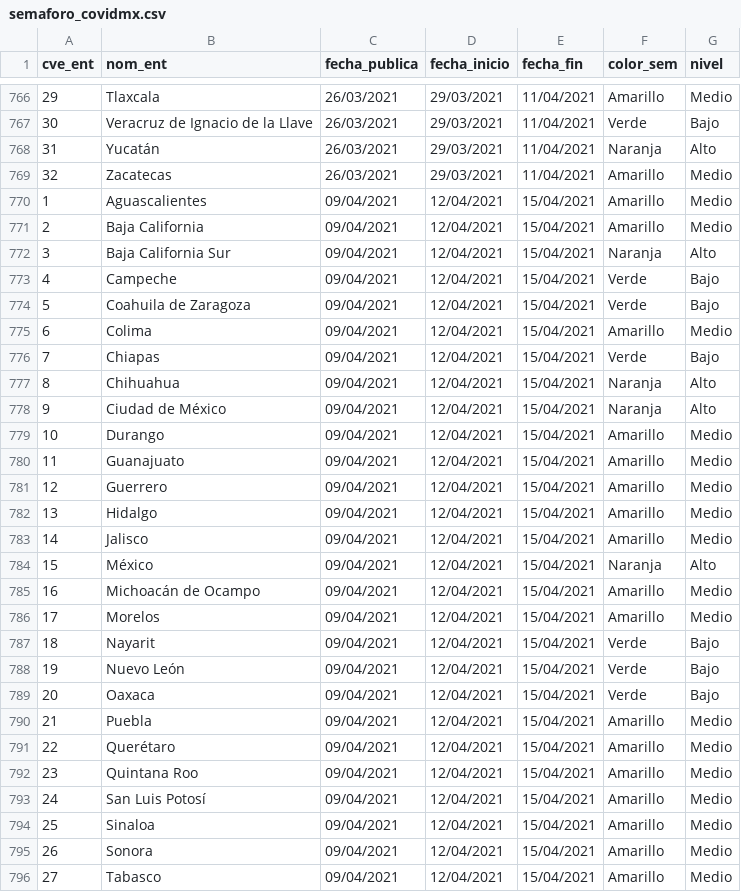
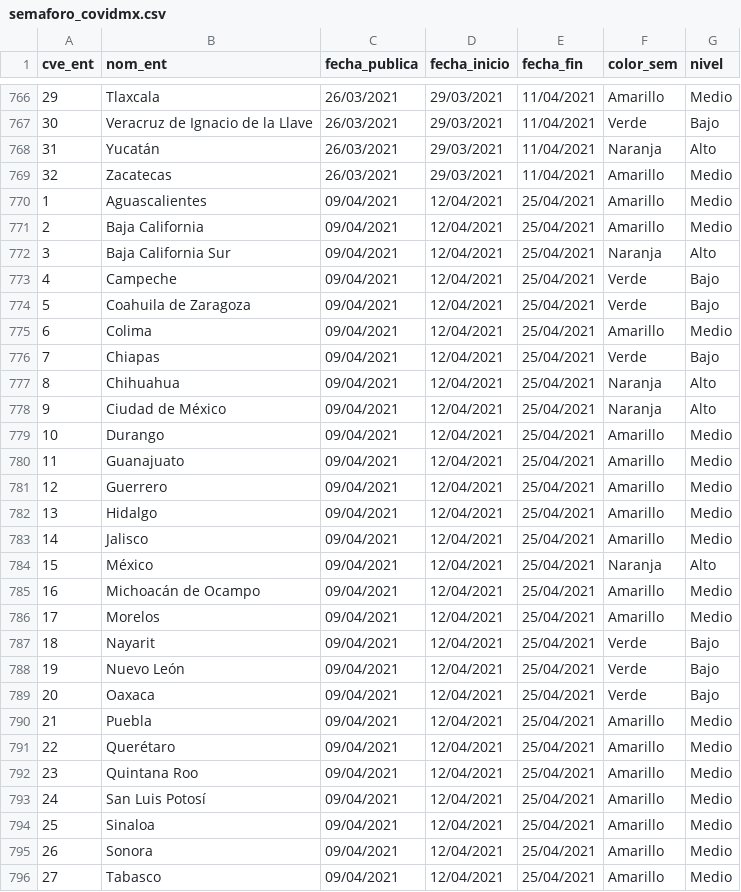
Before and after one commit to claudiodanielpc/covid19, a CSV file: semaforo_covidmx.csv, drawn as a sheet; only a part is shown, gaps mark what is left out; the diff covers the shown part only.

Commit message:
Update semaforo_covidmx.csv

```diff
--- a/semaforo_covidmx.csv
+++ b/semaforo_covidmx.csv
@@ -769,28 +769,28 @@ cve_ent,nom_ent,fecha_publica,fecha_inicio,fecha_fin,color_sem,nivel
 32,Zacatecas,26/03/2021,29/03/2021,11/04/2021,Amarillo,Medio
-1,Aguascalientes,09/04/2021,12/04/2021,15/04/2021,Amarillo,Medio
-2,Baja California,09/04/2021,12/04/2021,15/04/2021,Amarillo,Medio
-3,Baja California Sur,09/04/2021,12/04/2021,15/04/2021,Naranja,Alto
-4,Campeche,09/04/2021,12/04/2021,15/04/2021,Verde,Bajo
-5,Coahuila de Zaragoza,09/04/2021,12/04/2021,15/04/2021,Verde,Bajo
-6,Colima,09/04/2021,12/04/2021,15/04/2021,Amarillo,Medio
-7,Chiapas,09/04/2021,12/04/2021,15/04/2021,Verde,Bajo
-8,Chihuahua,09/04/2021,12/04/2021,15/04/2021,Naranja,Alto
-9,Ciudad de México,09/04/2021,12/04/2021,15/04/2021,Naranja,Alto
-10,Durango,09/04/2021,12/04/2021,15/04/2021,Amarillo,Medio
-11,Guanajuato,09/04/2021,12/04/2021,15/04/2021,Amarillo,Medio
-12,Guerrero,09/04/2021,12/04/2021,15/04/2021,Amarillo,Medio
-13,Hidalgo,09/04/2021,12/04/2021,15/04/2021,Amarillo,Medio
-14,Jalisco,09/04/2021,12/04/2021,15/04/2021,Amarillo,Medio
-15,México,09/04/2021,12/04/2021,15/04/2021,Naranja,Alto
-16,Michoacán de Ocampo,09/04/2021,12/04/2021,15/04/2021,Amarillo,Medio
-17,Morelos,09/04/2021,12/04/2021,15/04/2021,Amarillo,Medio
-18,Nayarit,09/04/2021,12/04/2021,15/04/2021,Verde,Bajo
-19,Nuevo León,09/04/2021,12/04/2021,15/04/2021,Verde,Bajo
-20,Oaxaca,09/04/2021,12/04/2021,15/04/2021,Verde,Bajo
-21,Puebla,09/04/2021,12/04/2021,15/04/2021,Amarillo,Medio
-22,Querétaro,09/04/2021,12/04/2021,15/04/2021,Amarillo,Medio
-23,Quintana Roo,09/04/2021,12/04/2021,15/04/2021,Amarillo,Medio
-24,San Luis Potosí,09/04/2021,12/04/2021,15/04/2021,Amarillo,Medio
-25,Sinaloa,09/04/2021,12/04/2021,15/04/2021,Amarillo,Medio
-26,Sonora,09/04/2021,12/04/2021,15/04/2021,Amarillo,Medio
-27,Tabasco,09/04/2021,12/04/2021,15/04/2021,Amarillo,Medio
+1,Aguascalientes,09/04/2021,12/04/2021,25/04/2021,Amarillo,Medio
+2,Baja California,09/04/2021,12/04/2021,25/04/2021,Amarillo,Medio
+3,Baja California Sur,09/04/2021,12/04/2021,25/04/2021,Naranja,Alto
+4,Campeche,09/04/2021,12/04/2021,25/04/2021,Verde,Bajo
+5,Coahuila de Zaragoza,09/04/2021,12/04/2021,25/04/2021,Verde,Bajo
+6,Colima,09/04/2021,12/04/2021,25/04/2021,Amarillo,Medio
+7,Chiapas,09/04/2021,12/04/2021,25/04/2021,Verde,Bajo
+8,Chihuahua,09/04/2021,12/04/2021,25/04/2021,Naranja,Alto
+9,Ciudad de México,09/04/2021,12/04/2021,25/04/2021,Naranja,Alto
+10,Durango,09/04/2021,12/04/2021,25/04/2021,Amarillo,Medio
+11,Guanajuato,09/04/2021,12/04/2021,25/04/2021,Amarillo,Medio
+12,Guerrero,09/04/2021,12/04/2021,25/04/2021,Amarillo,Medio
+13,Hidalgo,09/04/2021,12/04/2021,25/04/2021,Amarillo,Medio
+14,Jalisco,09/04/2021,12/04/2021,25/04/2021,Amarillo,Medio
+15,México,09/04/2021,12/04/2021,25/04/2021,Naranja,Alto
+16,Michoacán de Ocampo,09/04/2021,12/04/2021,25/04/2021,Amarillo,Medio
+17,Morelos,09/04/2021,12/04/2021,25/04/2021,Amarillo,Medio
+18,Nayarit,09/04/2021,12/04/2021,25/04/2021,Verde,Bajo
+19,Nuevo León,09/04/2021,12/04/2021,25/04/2021,Verde,Bajo
+20,Oaxaca,09/04/2021,12/04/2021,25/04/2021,Verde,Bajo
+21,Puebla,09/04/2021,12/04/2021,25/04/2021,Amarillo,Medio
+22,Querétaro,09/04/2021,12/04/2021,25/04/2021,Amarillo,Medio
+23,Quintana Roo,09/04/2021,12/04/2021,25/04/2021,Amarillo,Medio
+24,San Luis Potosí,09/04/2021,12/04/2021,25/04/2021,Amarillo,Medio
+25,Sinaloa,09/04/2021,12/04/2021,25/04/2021,Amarillo,Medio
+26,Sonora,09/04/2021,12/04/2021,25/04/2021,Amarillo,Medio
+27,Tabasco,09/04/2021,12/04/2021,25/04/2021,Amarillo,Medio
```
Also changed, not shown: 5 edited cells elsewhere in this file.
